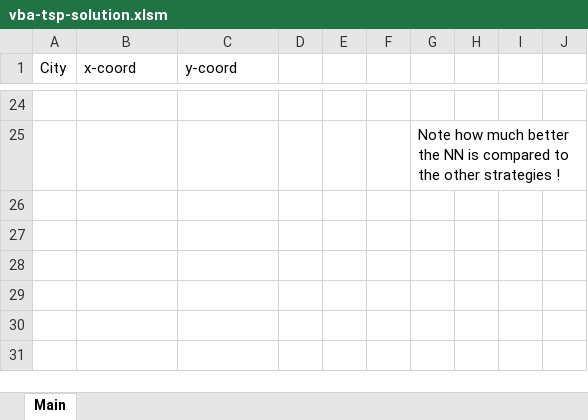
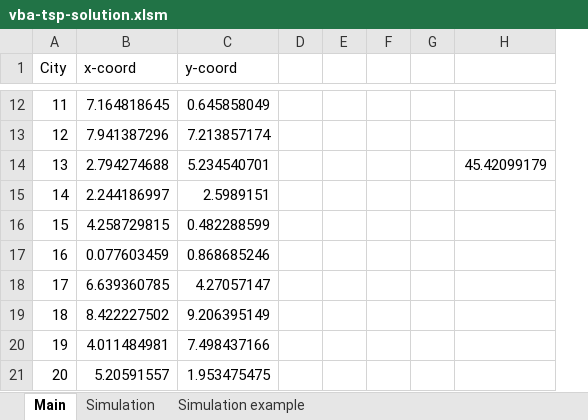
Before and after one commit to bss-osca/tfa, an Excel workbook: vba/vba-tsp-solution.xlsm, sheet Main, drawn as a sheet; only a part is shown, gaps mark what is left out; values as stored, in another font and other column widths than the file's, no borders; charts and pictures not drawn; removed rows and columns are numbered as before the commit, all else as after; the diff covers the shown part only; the diff names each change by its address in the sheet, - before the commit and + after, or states it on an @@ line.

```diff
--- a/vba/vba-tsp-solution.xlsm (sheet Main)
+++ b/vba/vba-tsp-solution.xlsm (sheet Main)
+sheet tab: Simulation
+sheet tab: Simulation example
-column G, row 25: Note how much better the NN is compared to the other strategies !
-column H, empty
-column I, empty
-column J, empty
+column G, empty
+column H, empty
@@ column A (City) renumbered between rows 8 and 13 @@
-row 12: (empty)
+row 12: 11 | 7.164818645 | 0.645858049
-B13 (x-coord): (empty)
+B13 (x-coord): 7.941387296
-C13 (y-coord): (empty)
+C13 (y-coord): 7.213857174
+row 14: 13 | 2.794274688 | 5.234540701 |  |  |  |  | 45.42099179
+row 15: 14 | 2.244186997 | 2.5989151
+row 16: 15 | 4.258729815 | 0.482288599
+row 17: 16 | 0.077603459 | 0.868685246
+row 18: 17 | 6.639360785 | 4.27057147
+row 19: 18 | 8.422227502 | 9.206395149
+row 20: 19 | 4.011484981 | 7.498437166
+row 21: 20 | 5.20591557 | 1.953475475
```
Also changed, not shown: 12 removed rows and 30 edited cells elsewhere in this sheet, charts or pictures, vba/vba-help-functions.xlsm, 2 other files.
